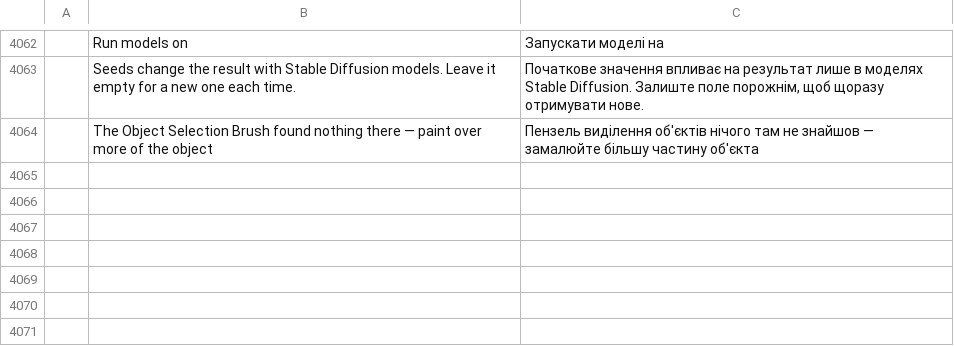
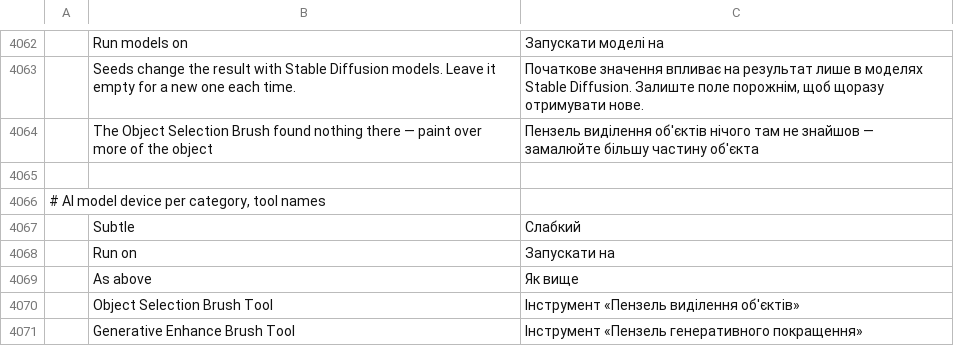
Before and after one commit to fopelka-EOCS/Photo_Craft, a TSV file: crates/ui-egui/src/i18n/uk.tsv, drawn as a sheet; only a part is shown, gaps mark what is left out; the diff names each change by its address in the sheet, - before the commit and + after, or states it on an @@ line.

```diff
--- a/crates/ui-egui/src/i18n/uk.tsv
+++ b/crates/ui-egui/src/i18n/uk.tsv
+row 4065: (empty)
+row 4066: # AI model device per category, tool names
+row 4067:  | Subtle | Слабкий
+row 4068:  | Run on | Запускати на
+row 4069:  | As above | Як вище
+row 4070:  | Object Selection Brush Tool | Інструмент «Пензель виділення об'єктів»
+row 4071:  | Generative Enhance Brush Tool | Інструмент «Пензель генеративного покращення»
```
Also changed, not shown: crates/ui-egui/src/i18n/cs.tsv, crates/ui-egui/src/i18n/el.tsv, 17 other files.
